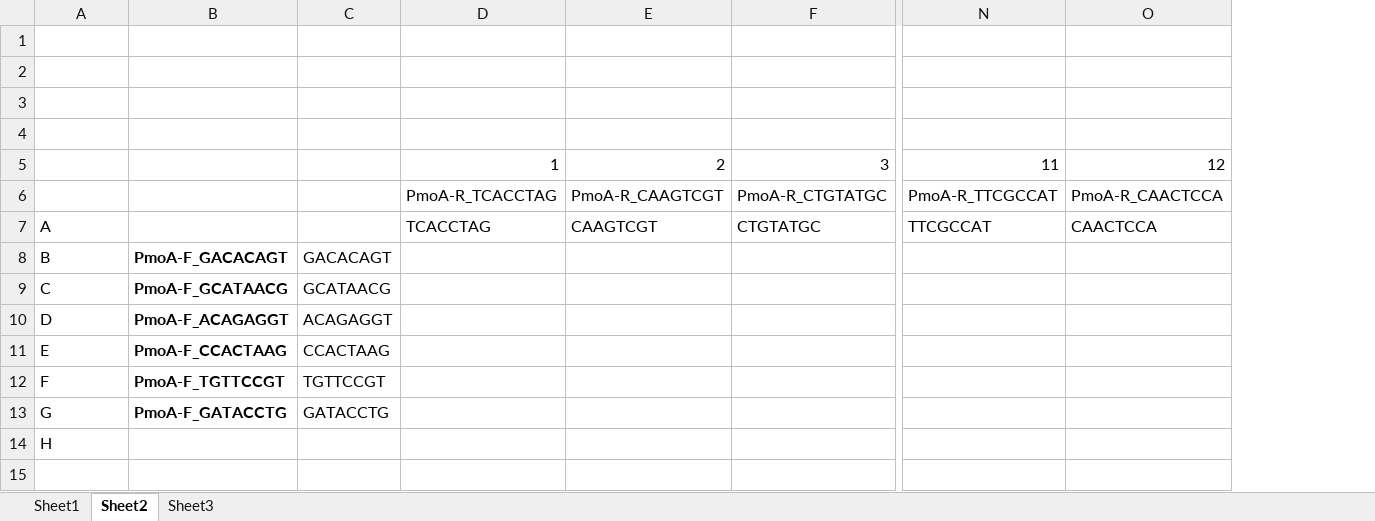
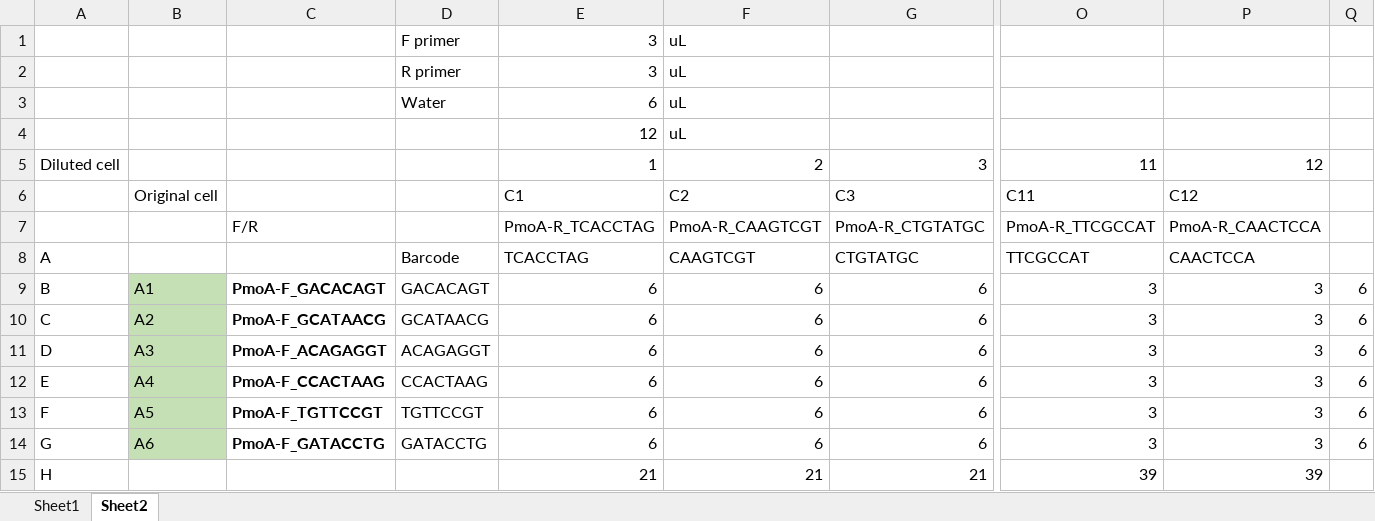
Before and after one commit to amorris28/artificial_ecosystem_selection, an Excel workbook: Data/2020_09_08_Bohannan_16S-v4_pmoA_primers.xlsx, sheet Sheet2, drawn as a sheet; only a part is shown, gaps mark what is left out; values as stored, in another font and other column widths than the file's, no borders; removed rows and columns are numbered as before the commit, all else as after; rows hold the shown columns only; the diff names each change by its address in the sheet, - before the commit and + after, or states it on an @@ line.

```diff
--- a/Data/2020_09_08_Bohannan_16S-v4_pmoA_primers.xlsx (sheet Sheet2)
+++ b/Data/2020_09_08_Bohannan_16S-v4_pmoA_primers.xlsx (sheet Sheet2)
-sheet tab: Sheet3
+column B, empty
+column Q, empty
-row 1: (empty)
+row 1:  |  |  | F primer | 3 | uL
-row 2: (empty)
+row 2:  |  |  | R primer | 3 | uL
-row 3: (empty)
+row 3:  |  |  | Water | 6 | uL
-row 4: (empty)
+row 4:  |  |  |  | 12 | uL
-A5: (empty)
+A5: Diluted cell
+row 6:  | Original cell |  |  | C1 | C2 | C3 | C11 | C12
-C7: (empty)
+C7: F/R
-D8: (empty)
+D8: Barcode
-row 8: B | PmoA-F_GACACAGT | GACACAGT
-row 9: C | PmoA-F_GCATAACG | GCATAACG
-row 10: D | PmoA-F_ACAGAGGT | ACAGAGGT
-row 11: E | PmoA-F_CCACTAAG | CCACTAAG
-row 12: F | PmoA-F_TGTTCCGT | TGTTCCGT
-row 13: G | PmoA-F_GATACCTG | GATACCTG
-row 14: H
+row 9: B | A1 | PmoA-F_GACACAGT | GACACAGT | 6 | 6 | 6 | 3 | 3 | 6
+row 10: C | A2 | PmoA-F_GCATAACG | GCATAACG | 6 | 6 | 6 | 3 | 3 | 6
+row 11: D | A3 | PmoA-F_ACAGAGGT | ACAGAGGT | 6 | 6 | 6 | 3 | 3 | 6
+row 12: E | A4 | PmoA-F_CCACTAAG | CCACTAAG | 6 | 6 | 6 | 3 | 3 | 6
+row 13: F | A5 | PmoA-F_TGTTCCGT | TGTTCCGT | 6 | 6 | 6 | 3 | 3 | 6
+row 14: G | A6 | PmoA-F_GATACCTG | GATACCTG | 6 | 6 | 6 | 3 | 3 | 6
+row 15: H |  |  |  | 21 | 21 | 21 | 39 | 39
```
Also changed, not shown: sheet Sheet1, formulas that keep their value, 1 other file.
